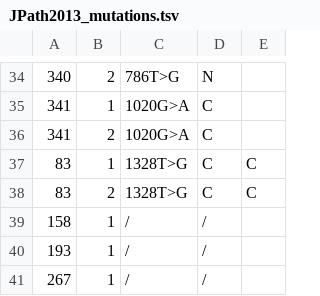
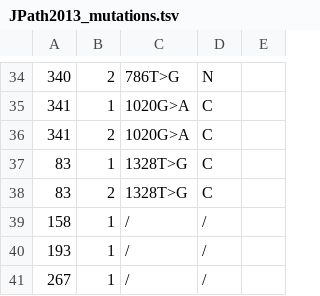
Before and after one commit to cbib/MICADo, a TSV file: data/JPath2013_mutations.tsv, drawn as a sheet; only a part is shown, gaps mark what is left out.

Commit message:
rm C

```diff
--- a/data/JPath2013_mutations.tsv
+++ b/data/JPath2013_mutations.tsv
@@ -36,4 +36,4 @@
 341	2	1020G>A	C
-83	1	1328T>G	C	C
-83	2	1328T>G	C	C
+83	1	1328T>G	C
+83	2	1328T>G	C
 158	1	/	/
```
